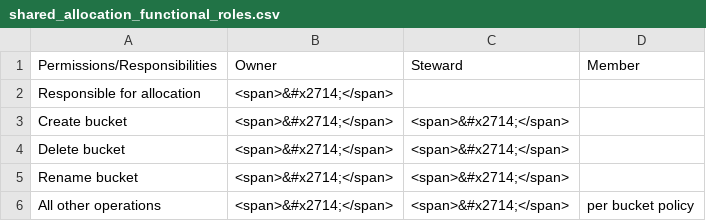
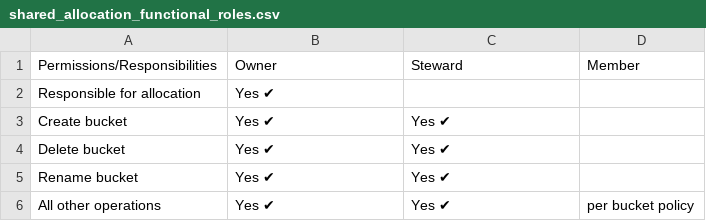
Before and after one commit to uabrc/uabrc.github.io, a CSV file: docs/data_management/res/shared_allocation_functional_roles.csv, drawn as a sheet; the diff names each change by its address in the sheet, - before the commit and + after, or states it on an @@ line.

Commit message:
typos and formattings

```diff
--- a/docs/data_management/res/shared_allocation_functional_roles.csv
+++ b/docs/data_management/res/shared_allocation_functional_roles.csv
-B2:B6: <span>&#x2714;</span>
+B2:B6: Yes ✔
-C3:C6: <span>&#x2714;</span>
+C3:C6: Yes ✔
```
Also changed, not shown: docs/data_management/res/individual_allocation_functional_roles.csv, 1 other file.
